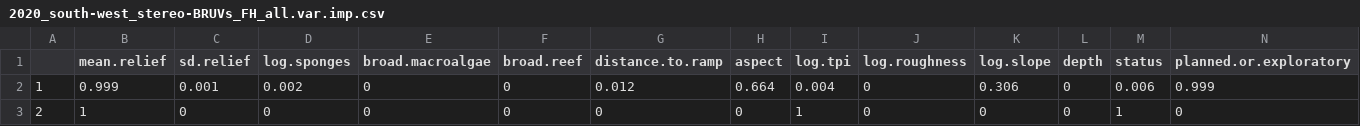
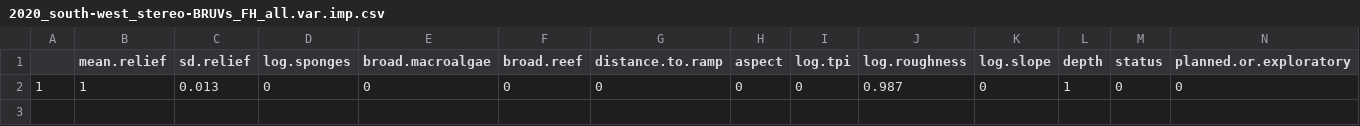
Before and after one commit to UWAMEGFisheries/mbh-d3-swc-fish, a CSV file: Model Out GAM/2020_south-west_stereo-BRUVs_FH_all.var.imp.csv, drawn as a sheet.

```diff
--- a/Model Out GAM/2020_south-west_stereo-BRUVs_FH_all.var.imp.csv
+++ b/Model Out GAM/2020_south-west_stereo-BRUVs_FH_all.var.imp.csv
@@ -1,3 +1,2 @@
 "","mean.relief","sd.relief","log.sponges","broad.macroalgae","broad.reef","distance.to.ramp","aspect","log.tpi","log.roughness","log.slope","depth","status","planned.or.exploratory"
-"1",0.999,0.001,0.002,0,0,0.012,0.664,0.004,0,0.306,0,0.006,0.999
-"2",1,0,0,0,0,0,0,1,0,0,0,1,0
+"1",1,0.013,0,0,0,0,0,0,0.987,0,1,0,0
```
Also changed, not shown: Data/Tidy/fished.species.list.csv, Model Out GAM/2020_south-west_stereo-BRUVs_FH_all.mod.fits.csv, 46 other files.
